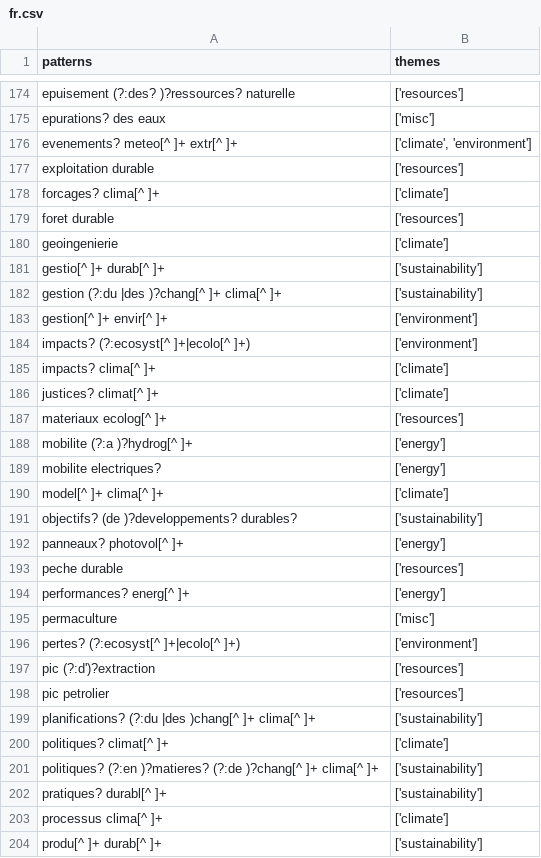
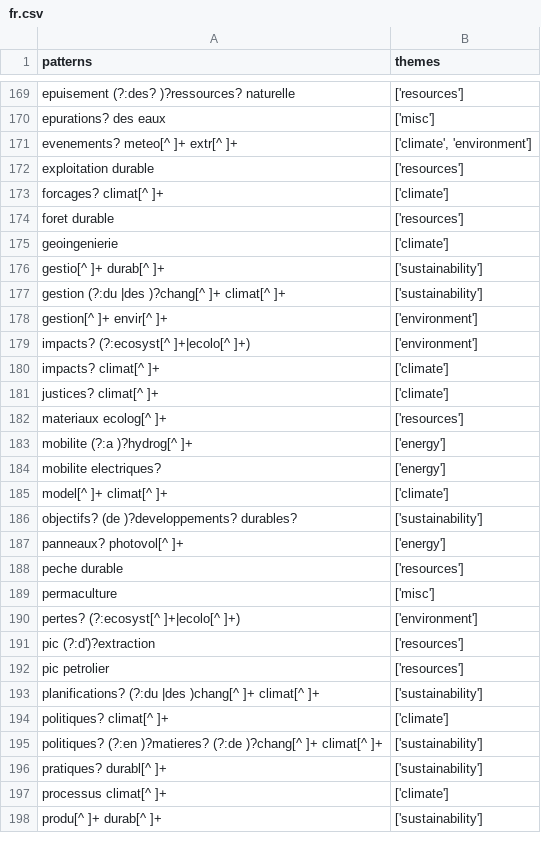
Before and after one commit to Education4Climate/Education4Climate, a CSV file: data/patterns/base/fr.csv, drawn as a sheet; only a part is shown, gaps mark what is left out; the diff covers the shown part only.

```diff
--- a/data/patterns/base/fr.csv
+++ b/data/patterns/base/fr.csv
@@ -177,3 +172,3 @@ evenements? meteo[^ ]+ extr[^ ]+,"['climate', 'environment']"
 exploitation durable,['resources']
-forcages? clima[^ ]+,['climate']
+forcages? climat[^ ]+,['climate']
 foret durable,['resources']
@@ -181,6 +176,6 @@ geoingenierie,['climate']
 gestio[^ ]+ durab[^ ]+,['sustainability']
-gestion (?:du |des )?chang[^ ]+ clima[^ ]+,['sustainability']
+gestion (?:du |des )?chang[^ ]+ climat[^ ]+,['sustainability']
 gestion[^ ]+ envir[^ ]+,['environment']
 impacts? (?:ecosyst[^ ]+|ecolo[^ ]+),['environment']
-impacts? clima[^ ]+,['climate']
+impacts? climat[^ ]+,['climate']
 justices? climat[^ ]+,['climate']
@@ -189,3 +184,3 @@ mobilite (?:a )?hydrog[^ ]+,['energy']
 mobilite electriques?,['energy']
-model[^ ]+ clima[^ ]+,['climate']
+model[^ ]+ climat[^ ]+,['climate']
 objectifs? (de )?developpements? durables?,['sustainability']
@@ -193,3 +188,2 @@ panneaux? photovol[^ ]+,['energy']
 peche durable,['resources']
-performances? energ[^ ]+,['energy']
 permaculture,['misc']
@@ -198,7 +192,7 @@ pic (?:d')?extraction,['resources']
 pic petrolier,['resources']
-planifications? (?:du |des )chang[^ ]+ clima[^ ]+,['sustainability']
+planifications? (?:du |des )chang[^ ]+ climat[^ ]+,['sustainability']
 politiques? climat[^ ]+,['climate']
-politiques? (?:en )?matieres? (?:de )?chang[^ ]+ clima[^ ]+,['sustainability']
+politiques? (?:en )?matieres? (?:de )?chang[^ ]+ climat[^ ]+,['sustainability']
 pratiques? durabl[^ ]+,['sustainability']
-processus clima[^ ]+,['climate']
+processus climat[^ ]+,['climate']
 produ[^ ]+ durab[^ ]+,['sustainability']
```
Also changed, not shown: 2 added rows, 6 removed rows and 20 edited cells elsewhere in this file, data/patterns/base/en.csv.
